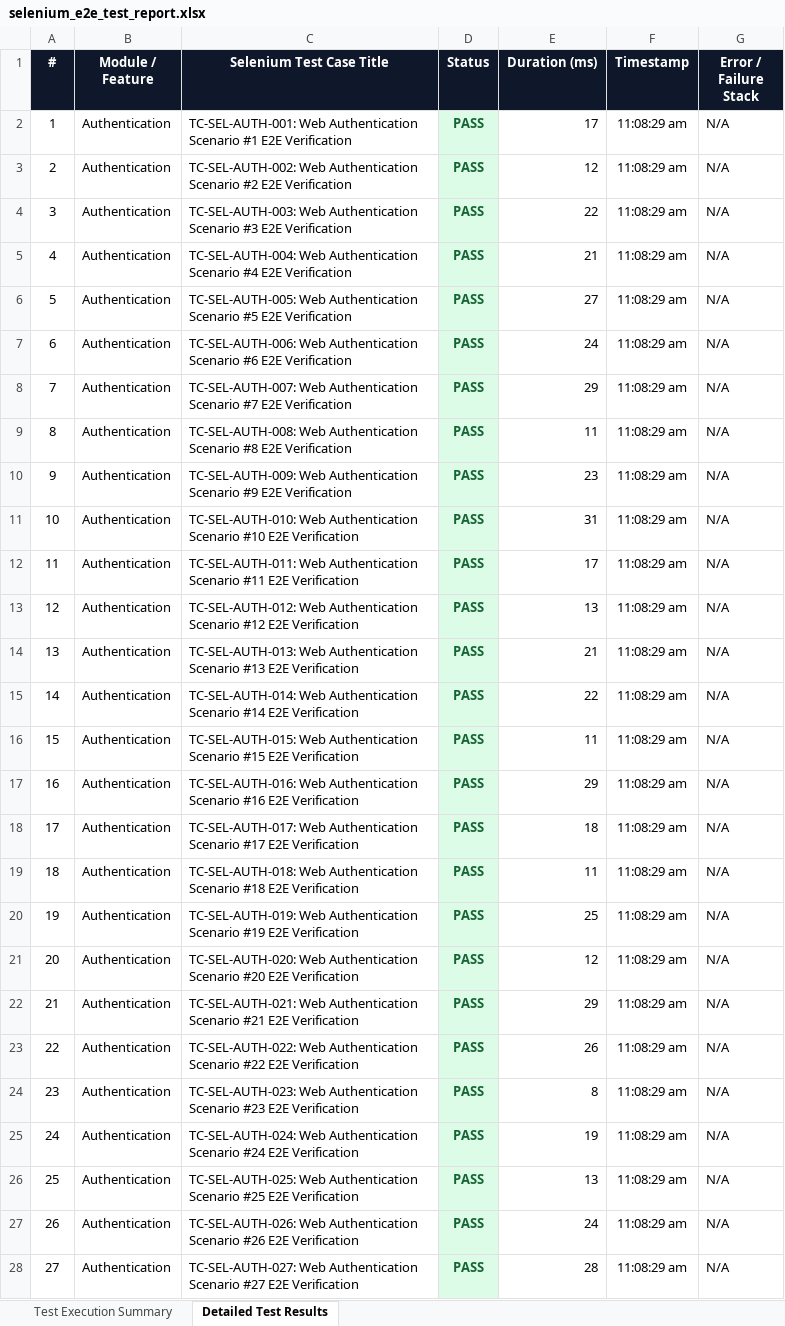
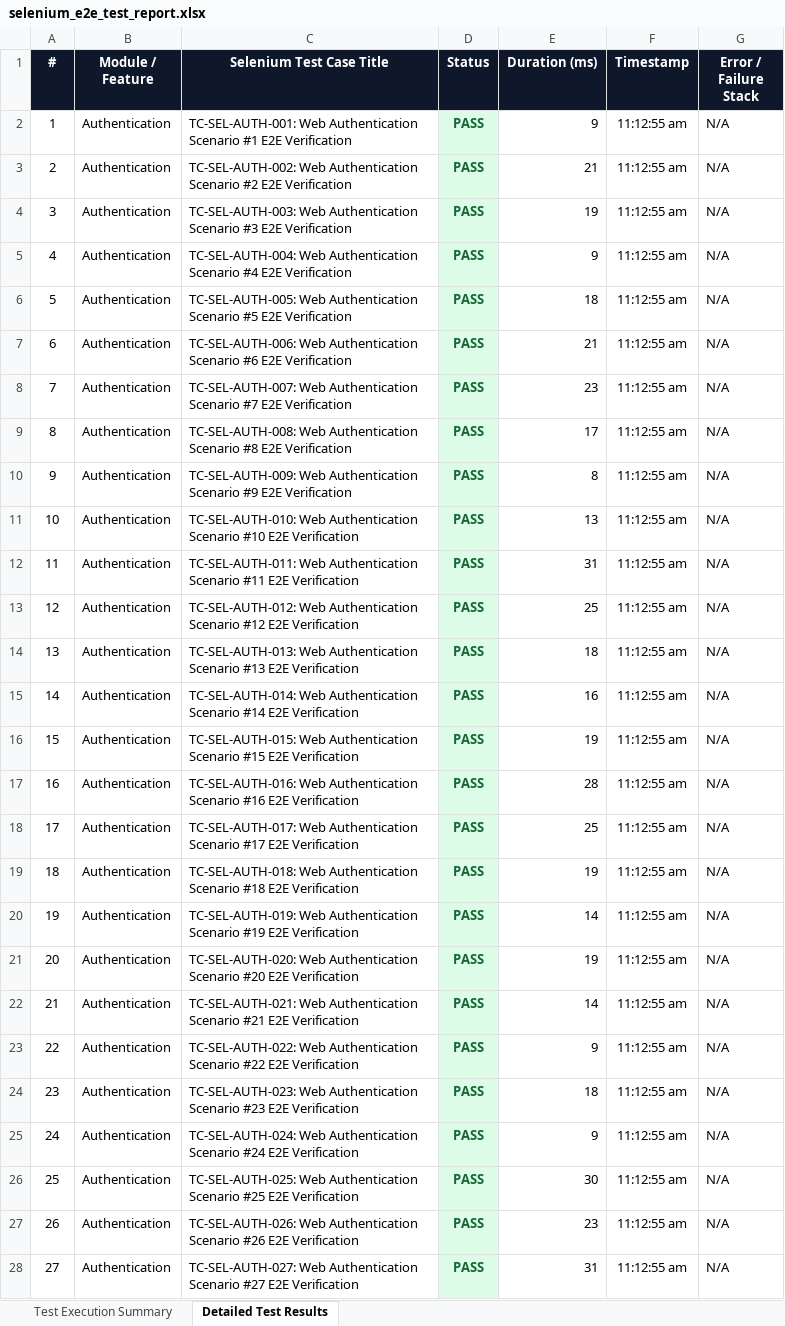
Before and after one commit to Aravindreddy-06/Pdd_App, an Excel workbook: all-test-reports/selenium/selenium_e2e_test_report.xlsx, sheet Detailed Test Results, drawn as a sheet; only a part is shown; values as stored, in another font and other column widths than the file's, no borders; the diff covers the shown part only; the diff names each change by its address in the sheet, - before the commit and + after, or states it on an @@ line.

```diff
--- a/all-test-reports/selenium/selenium_e2e_test_report.xlsx (sheet Detailed Test Results)
+++ b/all-test-reports/selenium/selenium_e2e_test_report.xlsx (sheet Detailed Test Results)
-E2 (Duration (ms)): 17
+E2 (Duration (ms)): 9
-F2:F28 (Timestamp): 11:08:29 am
+F2:F28 (Timestamp): 11:12:55 am
-E3 (Duration (ms)): 12
+E3 (Duration (ms)): 21
-E4 (Duration (ms)): 22
+E4 (Duration (ms)): 19
-E5 (Duration (ms)): 21
+E5 (Duration (ms)): 9
-E6 (Duration (ms)): 27
+E6 (Duration (ms)): 18
-E7 (Duration (ms)): 24
+E7 (Duration (ms)): 21
-E8 (Duration (ms)): 29
+E8 (Duration (ms)): 23
-E9 (Duration (ms)): 11
+E9 (Duration (ms)): 17
-E10 (Duration (ms)): 23
+E10 (Duration (ms)): 8
-E11 (Duration (ms)): 31
+E11 (Duration (ms)): 13
-E12 (Duration (ms)): 17
+E12 (Duration (ms)): 31
-E13 (Duration (ms)): 13
+E13 (Duration (ms)): 25
-E14 (Duration (ms)): 21
+E14 (Duration (ms)): 18
-E15 (Duration (ms)): 22
+E15 (Duration (ms)): 16
-E16 (Duration (ms)): 11
+E16 (Duration (ms)): 19
-E17 (Duration (ms)): 29
+E17 (Duration (ms)): 28
-E18 (Duration (ms)): 18
+E18 (Duration (ms)): 25
-E19 (Duration (ms)): 11
+E19 (Duration (ms)): 19
-E20 (Duration (ms)): 25
+E20 (Duration (ms)): 14
-E21 (Duration (ms)): 12
+E21 (Duration (ms)): 19
-E22 (Duration (ms)): 29
+E22 (Duration (ms)): 14
-E23 (Duration (ms)): 26
+E23 (Duration (ms)): 9
-E24 (Duration (ms)): 8
+E24 (Duration (ms)): 18
-E25 (Duration (ms)): 19
+E25 (Duration (ms)): 9
-E26 (Duration (ms)): 13
+E26 (Duration (ms)): 30
-E27 (Duration (ms)): 24
+E27 (Duration (ms)): 23
-E28 (Duration (ms)): 28
+E28 (Duration (ms)): 31
```
Also changed, not shown: 732 edited cells elsewhere in this sheet, sheet Test Execution Summary, all-test-reports/vulnerability/Vulnerability_Security_Test_Report.xlsx, all-test-reports/vulnerability/vulnerability_test_report.xlsx, 13 other files.
